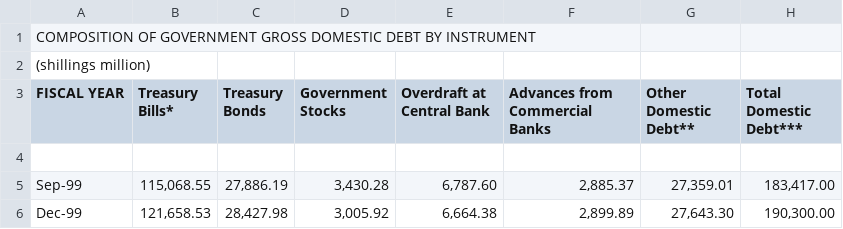
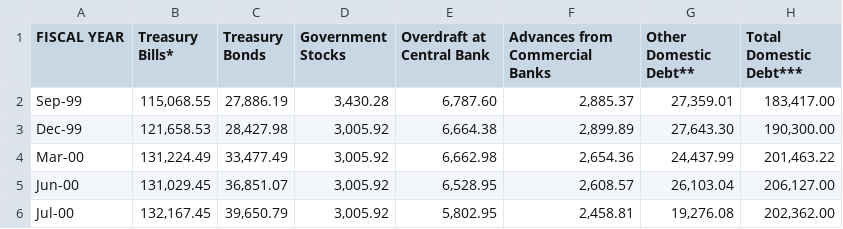
Before and after one commit to wandetos/Comprehensive-Econonomic-Overview-of-Kenya, a CSV file: Domestic Debt by Instrument.csv, drawn as a sheet; only a part is shown; the shorter side is filled out with more unchanged rows; the diff names each change by its address in the sheet, - before the commit and + after, or states it on an @@ line.

Commit message:
Update Domestic Debt by Instrument.csv

```diff
--- a/Domestic Debt by Instrument.csv
+++ b/Domestic Debt by Instrument.csv
-row 1: COMPOSITION OF GOVERNMENT GROSS DOMESTIC DEBT BY INSTRUMENT
-row 2: (shillings million)
-row 4: (empty)
```
